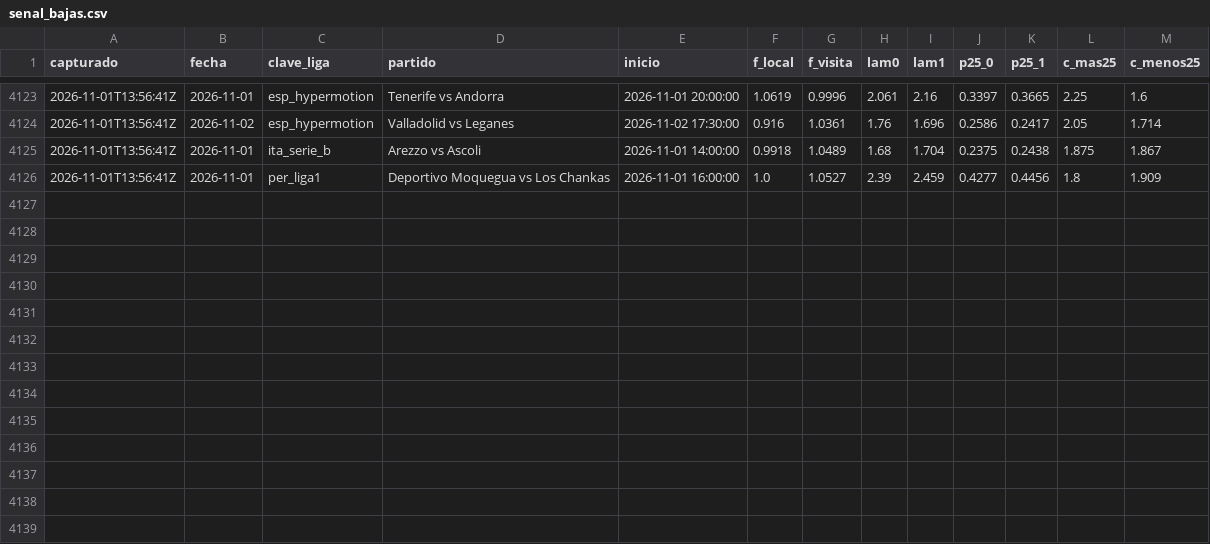
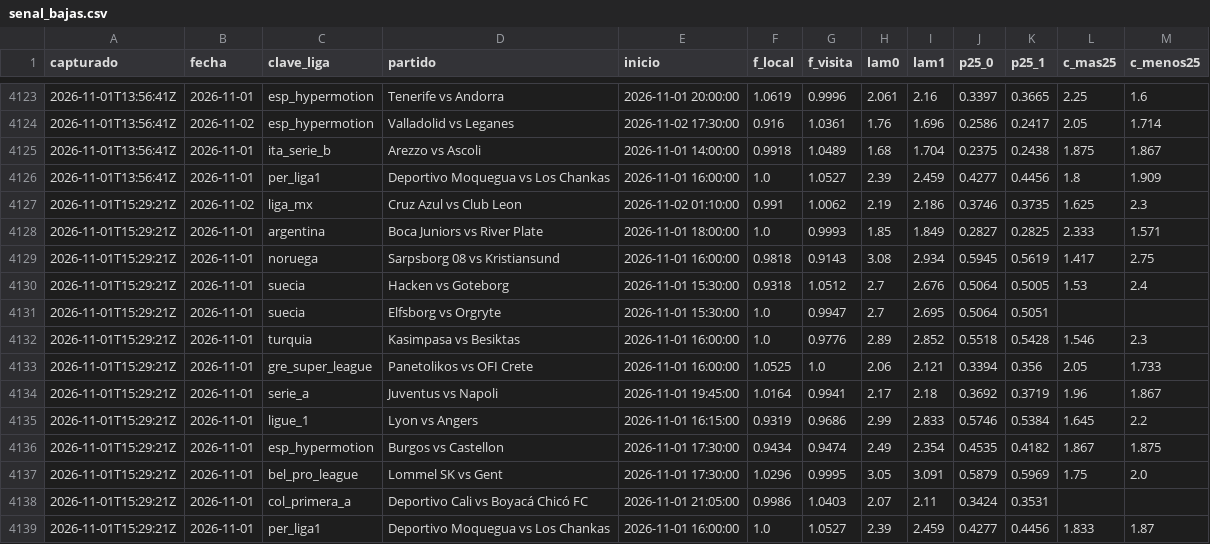
Before and after one commit to HectorMontiel/sharpicks, a CSV file: senal_bajas.csv, drawn as a sheet; only a part is shown, gaps mark what is left out.

```diff
--- a/senal_bajas.csv
+++ b/senal_bajas.csv
@@ -4126 +4126,14 @@ capturado,fecha,clave_liga,partido,inicio,f_local,f_visita,lam0,lam1,p25_0,p25_1
 2026-11-01T13:56:41Z,2026-11-01,per_liga1,Deportivo Moquegua vs Los Chankas,2026-11-01 16:00:00,1.0,1.0527,2.39,2.459,0.4277,0.4456,1.8,1.909
+2026-11-01T15:29:21Z,2026-11-02,liga_mx,Cruz Azul vs Club Leon,2026-11-02 01:10:00,0.991,1.0062,2.19,2.186,0.3746,0.3735,1.625,2.3
+2026-11-01T15:29:21Z,2026-11-01,argentina,Boca Juniors vs River Plate,2026-11-01 18:00:00,1.0,0.9993,1.85,1.849,0.2827,0.2825,2.333,1.571
+2026-11-01T15:29:21Z,2026-11-01,noruega,Sarpsborg 08 vs Kristiansund,2026-11-01 16:00:00,0.9818,0.9143,3.08,2.934,0.5945,0.5619,1.417,2.75
+2026-11-01T15:29:21Z,2026-11-01,suecia,Hacken vs Goteborg,2026-11-01 15:30:00,0.9318,1.0512,2.7,2.676,0.5064,0.5005,1.53,2.4
+2026-11-01T15:29:21Z,2026-11-01,suecia,Elfsborg vs Orgryte,2026-11-01 15:30:00,1.0,0.9947,2.7,2.695,0.5064,0.5051,,
+2026-11-01T15:29:21Z,2026-11-01,turquia,Kasimpasa vs Besiktas,2026-11-01 16:00:00,1.0,0.9776,2.89,2.852,0.5518,0.5428,1.546,2.3
+2026-11-01T15:29:21Z,2026-11-01,gre_super_league,Panetolikos vs OFI Crete,2026-11-01 16:00:00,1.0525,1.0,2.06,2.121,0.3394,0.356,2.05,1.733
+2026-11-01T15:29:21Z,2026-11-01,serie_a,Juventus vs Napoli,2026-11-01 19:45:00,1.0164,0.9941,2.17,2.18,0.3692,0.3719,1.96,1.867
+2026-11-01T15:29:21Z,2026-11-01,ligue_1,Lyon vs Angers,2026-11-01 16:15:00,0.9319,0.9686,2.99,2.833,0.5746,0.5384,1.645,2.2
+2026-11-01T15:29:21Z,2026-11-01,esp_hypermotion,Burgos vs Castellon,2026-11-01 17:30:00,0.9434,0.9474,2.49,2.354,0.4535,0.4182,1.867,1.875
+2026-11-01T15:29:21Z,2026-11-01,bel_pro_league,Lommel SK vs Gent,2026-11-01 17:30:00,1.0296,0.9995,3.05,3.091,0.5879,0.5969,1.75,2.0
+2026-11-01T15:29:21Z,2026-11-01,col_primera_a,Deportivo Cali vs Boyacá Chicó FC,2026-11-01 21:05:00,0.9986,1.0403,2.07,2.11,0.3424,0.3531,,
+2026-11-01T15:29:21Z,2026-11-01,per_liga1,Deportivo Moquegua vs Los Chankas,2026-11-01 16:00:00,1.0,1.0527,2.39,2.459,0.4277,0.4456,1.833,1.87
```
Also changed, not shown: analisis_seguimiento.csv, arriesgadas_seguimiento.csv, 28 other files.
